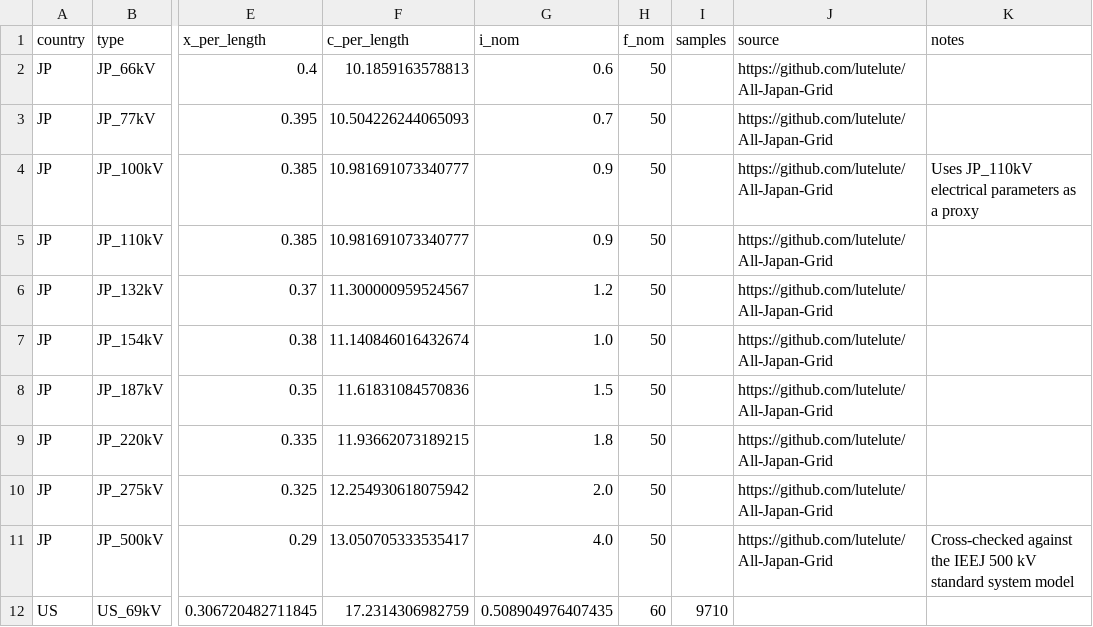
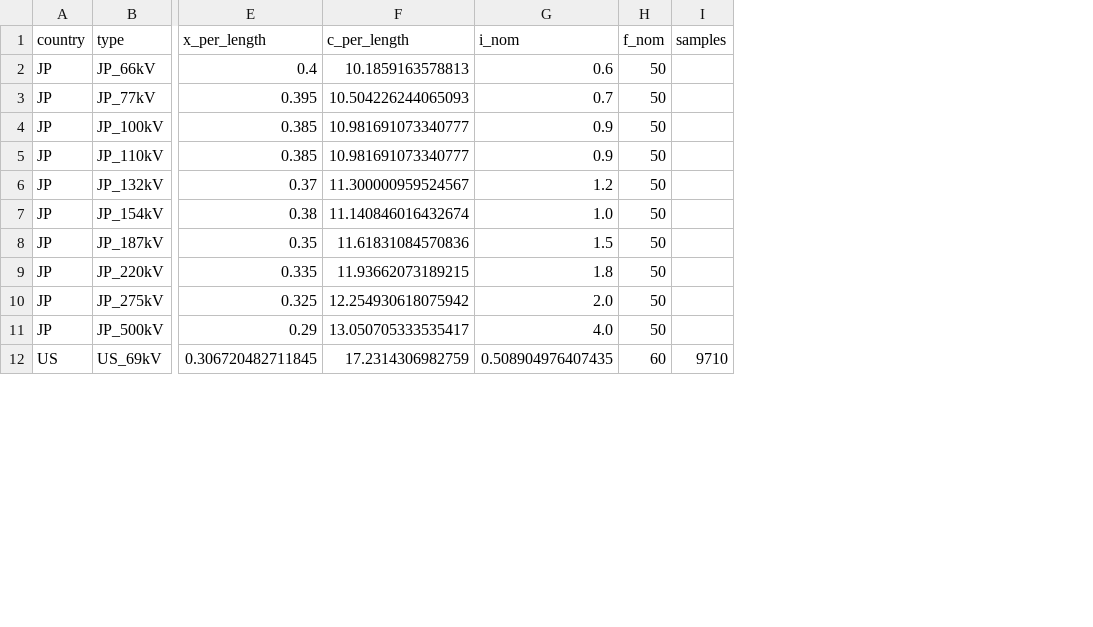
Before and after one commit to pypsa-meets-earth/pypsa-earth, a CSV file: data/custom_line_types.csv, drawn as a sheet; only a part is shown, gaps mark what is left out; the diff names each change by its address in the sheet, - before the commit and + after, or states it on an @@ line.

Commit message:
Keep custom line type registry schema unchanged

```diff
--- a/data/custom_line_types.csv
+++ b/data/custom_line_types.csv
-column J (source), rows 2-11: all https://github.com/lutelute/All-Japan-Grid
-column K (notes), rows 4-11: Uses JP_110kV electrical parameters as a proxy |  |  |  |  |  |  | Cross-checked against the IEEJ 500 kV standard system model
```
